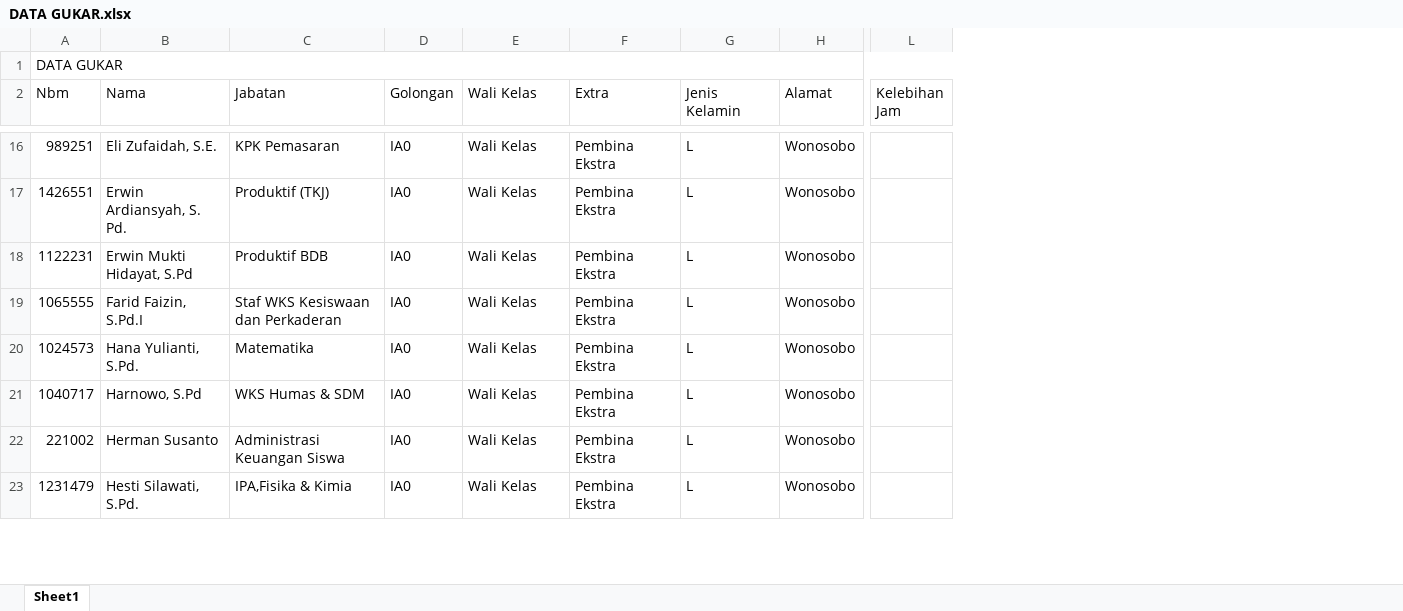
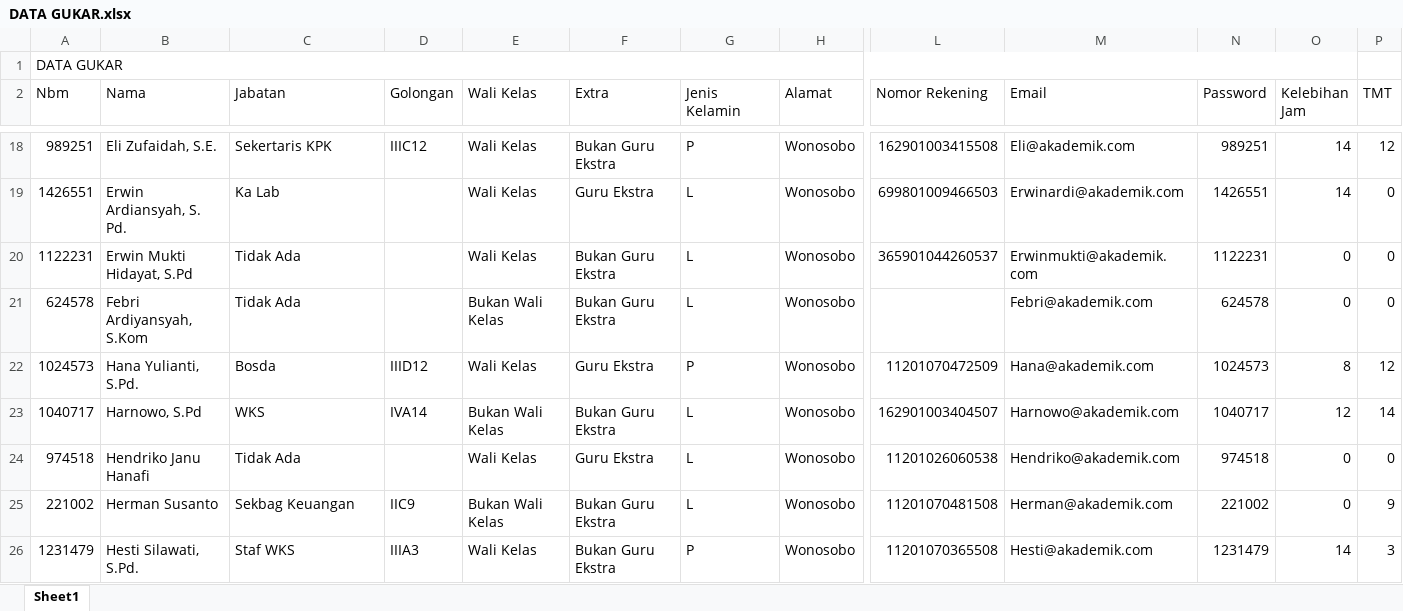
Before and after one commit to EliterDaneo/web-penggajian, an Excel workbook: asset/file/DATA GUKAR.xlsx, sheet Sheet1, drawn as a sheet; only a part is shown, gaps mark what is left out; values as stored, in another font and other column widths than the file's, no cell formats; removed rows and columns are numbered as before the commit, all else as after; rows hold the shown columns only; the diff covers the shown part only; the diff names each change by its address in the sheet, - before the commit and + after, or states it on an @@ line.

```diff
--- a/asset/file/DATA GUKAR.xlsx (sheet Sheet1)
+++ b/asset/file/DATA GUKAR.xlsx (sheet Sheet1)
+column L (Nomor Rekening), rows 18-20: 162901003415508 | 699801009466503 | 365901044260537; rows 22-23: 11201070472509 | 162901003404507; rows 25-26: 11201070481508 | 11201070365508
+column M (Email), rows 18-20: Eli@akademik.com | Erwinardi@akademik.com | Erwinmukti@akademik.com; rows 22-23: Hana@akademik.com | Harnowo@akademik.com; rows 25-26: Herman@akademik.com | Hesti@akademik.com
+column N (Password), rows 18-20: 989251 | 1426551 | 1122231; rows 22-23: 1024573 | 1040717; rows 25-26: 221002 | 1231479
+column P (TMT), rows 18-20: 12 | 0 | 0; rows 22-23: 12 | 14; rows 25-26: 9 | 3
-C18 (Jabatan): KPK Pemasaran
+C18 (Jabatan): Sekertaris KPK
-D18 (Golongan): IA0
+D18 (Golongan): IIIC12
-F18 (Extra): Pembina Ekstra
+F18 (Extra): Bukan Guru Ekstra
-G18 (Jenis Kelamin): L
+G18 (Jenis Kelamin): P
-O18:O19 (Kelebihan Jam): (empty)
+O18:O19 (Kelebihan Jam): 14
-C19 (Jabatan): Produktif (TKJ)
+C19 (Jabatan): Ka Lab
-D19:D20 (Golongan): IA0
+D19:D20 (Golongan): (empty)
-F19 (Extra): Pembina Ekstra
+F19 (Extra): Guru Ekstra
-C20 (Jabatan): Produktif BDB
+C20 (Jabatan): Tidak Ada
-F20 (Extra): Pembina Ekstra
+F20 (Extra): Bukan Guru Ekstra
-O20 (Kelebihan Jam): (empty)
+O20 (Kelebihan Jam): 0
-row 19: 1065555 | Farid Faizin, S.Pd.I | Staf WKS Kesiswaan dan Perkaderan | IA0 | Wali Kelas | Pembina Ekstra | L | Wonosobo
+row 21: 624578 | Febri Ardiyansyah, S.Kom | Tidak Ada |  | Bukan Wali Kelas | Bukan Guru Ekstra | L | Wonosobo |  | Febri@akademik.com | 624578 | 0 | 0
-C22 (Jabatan): Matematika
+C22 (Jabatan): Bosda
-D22 (Golongan): IA0
+D22 (Golongan): IIID12
-F22 (Extra): Pembina Ekstra
+F22 (Extra): Guru Ekstra
-G22 (Jenis Kelamin): L
+G22 (Jenis Kelamin): P
-O22 (Kelebihan Jam): (empty)
+O22 (Kelebihan Jam): 8
-C23 (Jabatan): WKS Humas & SDM
+C23 (Jabatan): WKS
-D23 (Golongan): IA0
+D23 (Golongan): IVA14
-E23 (Wali Kelas): Wali Kelas
+E23 (Wali Kelas): Bukan Wali Kelas
-F23 (Extra): Pembina Ekstra
+F23 (Extra): Bukan Guru Ekstra
-O23 (Kelebihan Jam): (empty)
+O23 (Kelebihan Jam): 12
+row 24: 974518 | Hendriko Janu Hanafi | Tidak Ada |  | Wali Kelas | Guru Ekstra | L | Wonosobo | 11201026060538 | Hendriko@akademik.com | 974518 | 0 | 0
-C25 (Jabatan): Administrasi Keuangan Siswa
+C25 (Jabatan): Sekbag Keuangan
-D25 (Golongan): IA0
+D25 (Golongan): IIC9
-E25 (Wali Kelas): Wali Kelas
+E25 (Wali Kelas): Bukan Wali Kelas
-F25:F26 (Extra): Pembina Ekstra
+F25:F26 (Extra): Bukan Guru Ekstra
-O25 (Kelebihan Jam): (empty)
+O25 (Kelebihan Jam): 0
-C26 (Jabatan): IPA,Fisika & Kimia
+C26 (Jabatan): Staf WKS
-D26 (Golongan): IA0
+D26 (Golongan): IIIA3
-G26 (Jenis Kelamin): L
+G26 (Jenis Kelamin): P
-O26 (Kelebihan Jam): (empty)
+O26 (Kelebihan Jam): 14
```
Also changed, not shown: 6 added rows, 11 removed rows and 312 edited cells elsewhere in this sheet, cell formats, asset/file/DATA TRANSPORT DAN POTONGAN.xlsx, 12 other files.
